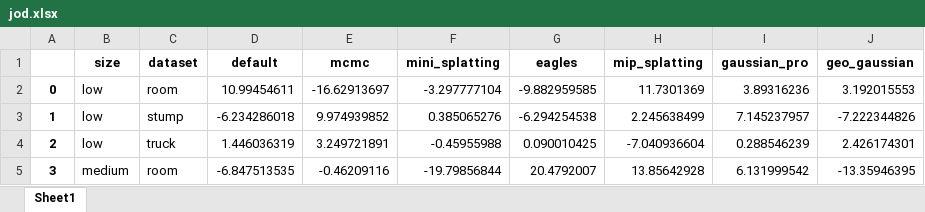
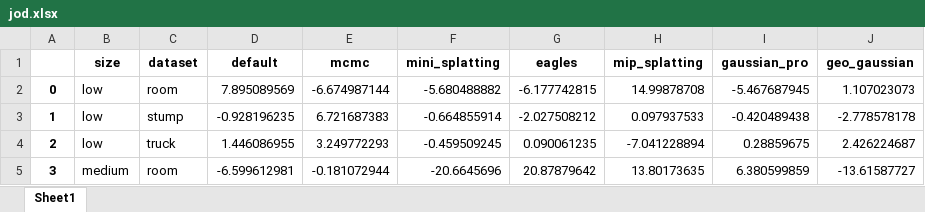
Before and after one commit to PaulErpen/eval-viewer, an Excel workbook: scripts/report/jod.xlsx, sheet Sheet1, drawn as a sheet; only a part is shown; values as stored, in another font and other column widths than the file's, no borders; the diff covers the shown part only; the diff names each change by its address in the sheet, - before the commit and + after, or states it on an @@ line.

```diff
--- a/scripts/report/jod.xlsx (sheet Sheet1)
+++ b/scripts/report/jod.xlsx (sheet Sheet1)
-D2 (default): 10.99454611
+D2 (default): 7.895089569
-E2 (mcmc): -16.62913697
+E2 (mcmc): -6.674987144
-F2 (mini_splatting): -3.297777104
+F2 (mini_splatting): -5.680488882
-G2 (eagles): -9.882959585
+G2 (eagles): -6.177742815
-H2 (mip_splatting): 11.7301369
+H2 (mip_splatting): 14.99878708
-I2 (gaussian_pro): 3.89316236
+I2 (gaussian_pro): -5.467687945
-J2 (geo_gaussian): 3.192015553
+J2 (geo_gaussian): 1.107023073
-D3 (default): -6.234286018
+D3 (default): -0.928196235
-E3 (mcmc): 9.974939852
+E3 (mcmc): 6.721687383
-F3 (mini_splatting): 0.385065276
+F3 (mini_splatting): -0.664855914
-G3 (eagles): -6.294254538
+G3 (eagles): -2.027508212
-H3 (mip_splatting): 2.245638499
+H3 (mip_splatting): 0.097937533
-I3 (gaussian_pro): 7.145237957
+I3 (gaussian_pro): -0.420489438
-J3 (geo_gaussian): -7.222344826
+J3 (geo_gaussian): -2.778578178
-D4 (default): 1.446036319
+D4 (default): 1.446086955
-E4 (mcmc): 3.249721891
+E4 (mcmc): 3.249772293
-F4 (mini_splatting): -0.45955988
+F4 (mini_splatting): -0.459509245
-G4 (eagles): 0.090010425
+G4 (eagles): 0.090061235
-H4 (mip_splatting): -7.040936604
+H4 (mip_splatting): -7.041228894
-I4 (gaussian_pro): 0.288546239
+I4 (gaussian_pro): 0.28859675
-J4 (geo_gaussian): 2.426174301
+J4 (geo_gaussian): 2.426224687
-D5 (default): -6.847513535
+D5 (default): -6.599612981
-E5 (mcmc): -0.46209116
+E5 (mcmc): -0.181072944
-F5 (mini_splatting): -19.79856844
+F5 (mini_splatting): -20.6645696
-G5 (eagles): 20.4792007
+G5 (eagles): 20.87879642
-H5 (mip_splatting): 13.85642928
+H5 (mip_splatting): 13.80173635
-I5 (gaussian_pro): 6.131999542
+I5 (gaussian_pro): 6.380599859
-J5 (geo_gaussian): -13.35946395
+J5 (geo_gaussian): -13.61587727
```
Also changed, not shown: 35 edited cells elsewhere in this sheet, scripts/report/pairs-v7.xlsx, scripts/report/ratings-v7.xlsx, 1 other file.
